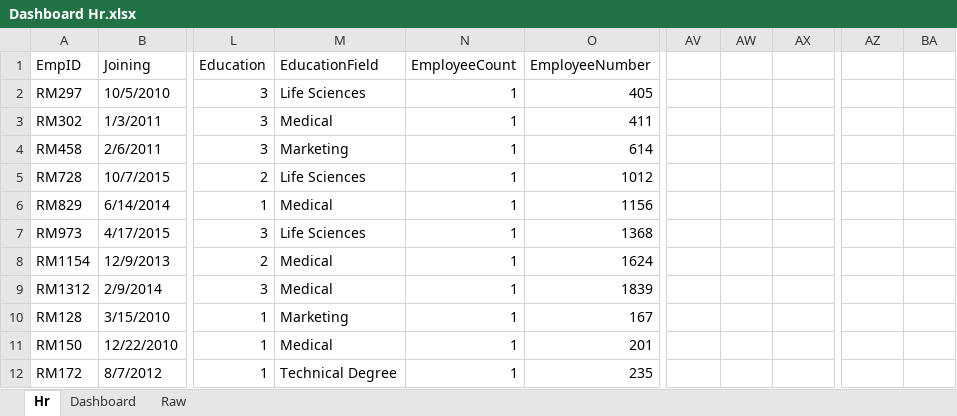
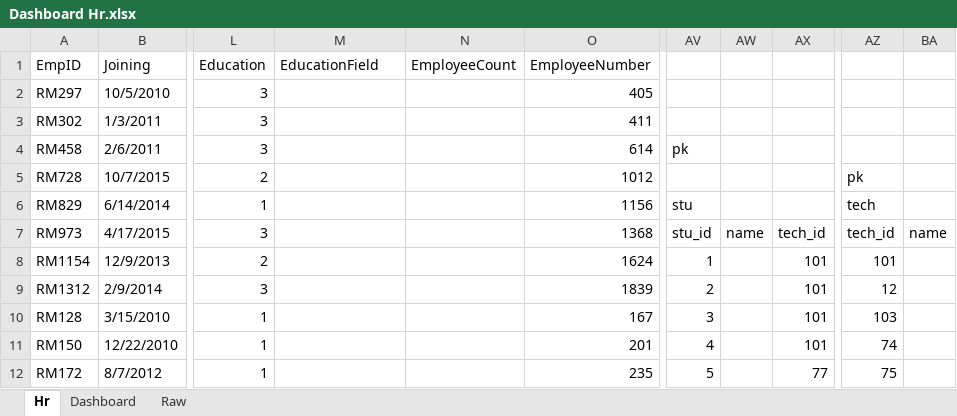
Before and after one commit to Nishantmanithia/excel_dashbaord, an Excel workbook: hr_dashboard/Dashboard Hr.xlsx, sheet Hr, drawn as a sheet; only a part is shown, gaps mark what is left out; values as stored, in another font and other column widths than the file's, no cell formats; table styles not drawn; the diff covers the shown part only; the diff names each change by its address in the sheet, - before the commit and + after, or states it on an @@ line.

```diff
--- a/hr_dashboard/Dashboard Hr.xlsx (sheet Hr)
+++ b/hr_dashboard/Dashboard Hr.xlsx (sheet Hr)
-M2 (EducationField): Life Sciences
+M2 (EducationField): (empty)
-N2:N12 (EmployeeCount): 1
+N2:N12 (EmployeeCount): (empty)
-M3 (EducationField): Medical
+M3 (EducationField): (empty)
-M4 (EducationField): Marketing
+M4 (EducationField): (empty)
-AV4: (empty)
+AV4: pk
-M5 (EducationField): Life Sciences
+M5 (EducationField): (empty)
-AZ5: (empty)
+AZ5: pk
-M6 (EducationField): Medical
+M6 (EducationField): (empty)
-AV6: (empty)
+AV6: stu
-AZ6: (empty)
+AZ6: tech
-M7 (EducationField): Life Sciences
+M7 (EducationField): (empty)
-AV7: (empty)
+AV7: stu_id
-AW7: (empty)
+AW7: name
-AX7: (empty)
+AX7: tech_id
-AZ7: (empty)
+AZ7: tech_id
-BA7: (empty)
+BA7: name
-M8:M9 (EducationField): Medical
+M8:M9 (EducationField): (empty)
-AV8: (empty)
+AV8: 1
-AX8:AX11: (empty)
+AX8:AX11: 101
-AZ8: (empty)
+AZ8: 101
-AV9: (empty)
+AV9: 2
-AZ9: (empty)
+AZ9: 12
-M10 (EducationField): Marketing
+M10 (EducationField): (empty)
-AV10: (empty)
+AV10: 3
-AZ10: (empty)
+AZ10: 103
-M11 (EducationField): Medical
+M11 (EducationField): (empty)
-AV11: (empty)
+AV11: 4
-AZ11: (empty)
+AZ11: 74
-M12 (EducationField): Technical Degree
+M12 (EducationField): (empty)
-AV12: (empty)
+AV12: 5
-AX12: (empty)
+AX12: 77
-AZ12: (empty)
+AZ12: 75
```
Also changed, not shown: 41 edited cells elsewhere in this sheet, cell formats, charts or pictures, 5 other files.
